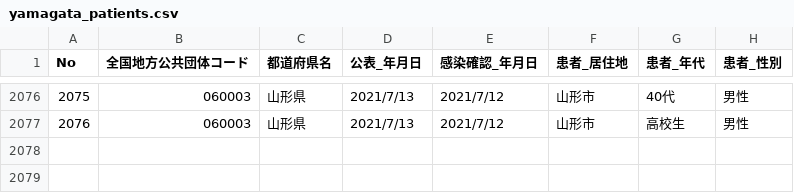
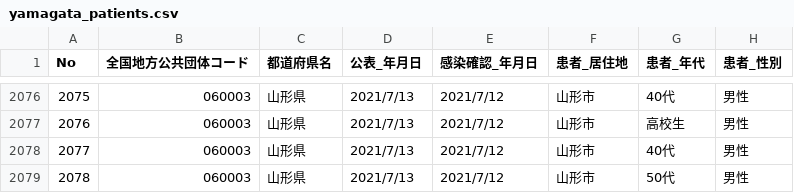
Before and after one commit to satorukadowaki/covid19-yamagata, a CSV file: app/master_data/csv/yamagata_patients.csv, drawn as a sheet; only a part is shown, gaps mark what is left out.

```diff
--- a/app/master_data/csv/yamagata_patients.csv
+++ b/app/master_data/csv/yamagata_patients.csv
@@ -2077 +2077,3 @@ No,全国地方公共団体コード,都道府県名,公表_年月日,感染確
 2076,060003,山形県,2021/7/13,2021/7/12,山形市,高校生,男性
+2077,060003,山形県,2021/7/13,2021/7/12,山形市,40代,男性
+2078,060003,山形県,2021/7/13,2021/7/12,山形市,50代,男性
```
Also changed, not shown: app/master_data/csv/patients.csv, app/master_data/csv/patients_org.csv, 22 other files.
